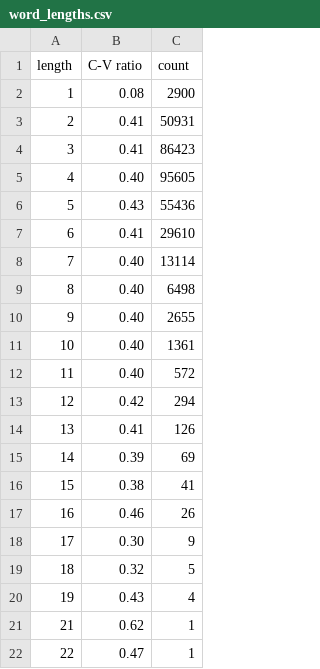
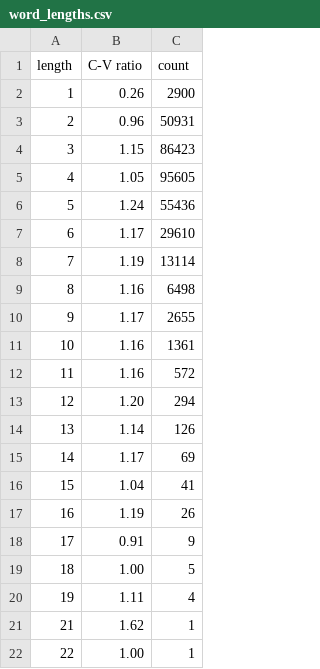
Before and after one commit to EL-CL/temperature-sonority, a CSV file: data/word_lengths.csv, drawn as a sheet.

Commit message:
Fix `get_word_structures()`

```diff
--- a/data/word_lengths.csv
+++ b/data/word_lengths.csv
@@ -1,22 +1,22 @@
 length,C-V ratio,count
-1,0.08,2900
-2,0.41,50931
-3,0.41,86423
-4,0.40,95605
-5,0.43,55436
-6,0.41,29610
-7,0.40,13114
-8,0.40,6498
-9,0.40,2655
-10,0.40,1361
-11,0.40,572
-12,0.42,294
-13,0.41,126
-14,0.39,69
-15,0.38,41
-16,0.46,26
-17,0.30,9
-18,0.32,5
-19,0.43,4
-21,0.62,1
-22,0.47,1
+1,0.26,2900
+2,0.96,50931
+3,1.15,86423
+4,1.05,95605
+5,1.24,55436
+6,1.17,29610
+7,1.19,13114
+8,1.16,6498
+9,1.17,2655
+10,1.16,1361
+11,1.16,572
+12,1.20,294
+13,1.14,126
+14,1.17,69
+15,1.04,41
+16,1.19,26
+17,0.91,9
+18,1.00,5
+19,1.11,4
+21,1.62,1
+22,1.00,1
```
Also changed, not shown: 2 other files.
